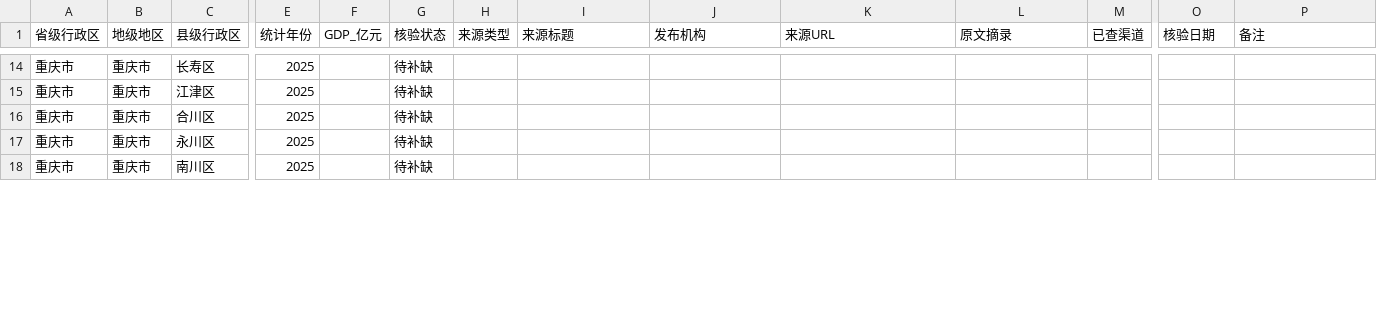
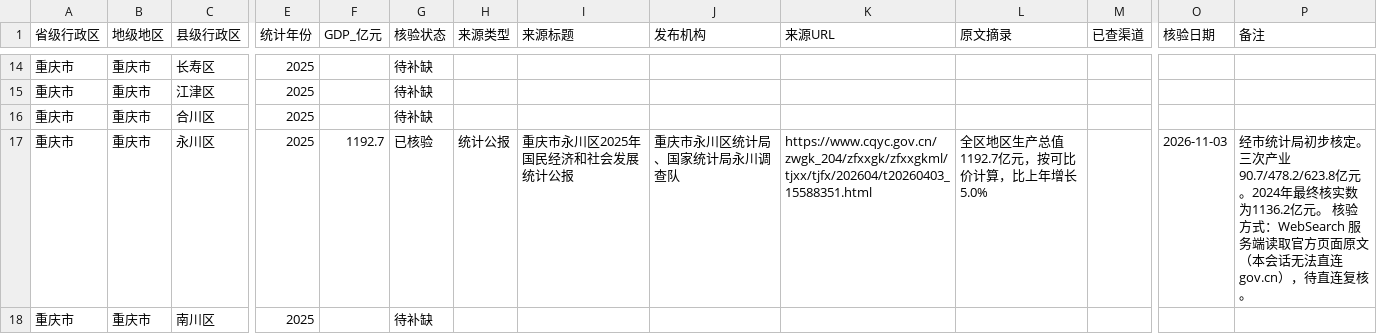
Before and after one commit to jean89091515/county-gdp-2025, a CSV file: data/重庆市/gdp_2025.csv, drawn as a sheet; only a part is shown, gaps mark what is left out; the diff covers the shown part only; the diff names each change by its address in the sheet, - before the commit and + after, or states it on an @@ line.

```diff
--- a/data/重庆市/gdp_2025.csv
+++ b/data/重庆市/gdp_2025.csv
-F17 (GDP_亿元): (empty)
+F17 (GDP_亿元): 1192.7
-G17 (核验状态): 待补缺
+G17 (核验状态): 已核验
-H17 (来源类型): (empty)
+H17 (来源类型): 统计公报
-I17 (来源标题): (empty)
+I17 (来源标题): 重庆市永川区2025年国民经济和社会发展统计公报
-J17 (发布机构): (empty)
+J17 (发布机构): 重庆市永川区统计局、国家统计局永川调查队
-K17 (来源URL): (empty)
+K17 (来源URL): https://www.cqyc.gov.cn/zwgk_204/zfxxgk/zfxxgkml/tjxx/tjfx/202604/t20260403_15588351.html
-L17 (原文摘录): (empty)
+L17 (原文摘录): 全区地区生产总值1192.7亿元，按可比价计算，比上年增长5.0%
-O17 (核验日期): (empty)
+O17 (核验日期): 2026-11-03
-P17 (备注): (empty)
+P17 (备注): 经市统计局初步核定。三次产业90.7/478.2/623.8亿元。2024年最终核实数为1136.2亿元。 核验方式：WebSearch 服务端读取官方页面原文（本会话无法直连 gov.cn），待直连复核。
```
Also changed, not shown: 28 edited cells elsewhere in this file, 1 other file.
